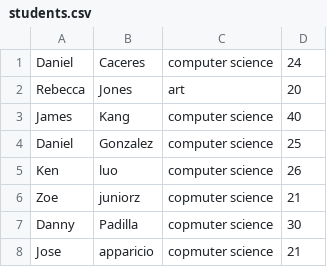
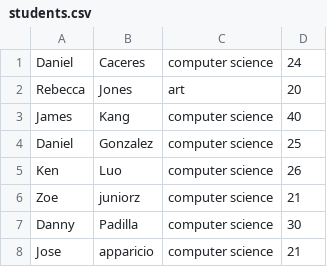
Before and after one commit to caceresdaniel/Haskell, a CSV file: students.csv, drawn as a sheet; the diff names each change by its address in the sheet, - before the commit and + after, or states it on an @@ line.

```diff
--- a/students.csv
+++ b/students.csv
-B5: luo
+B5: Luo
-C6:C8: copmuter science
+C6:C8: computer science
```
Also changed, not shown: 4 other files.
